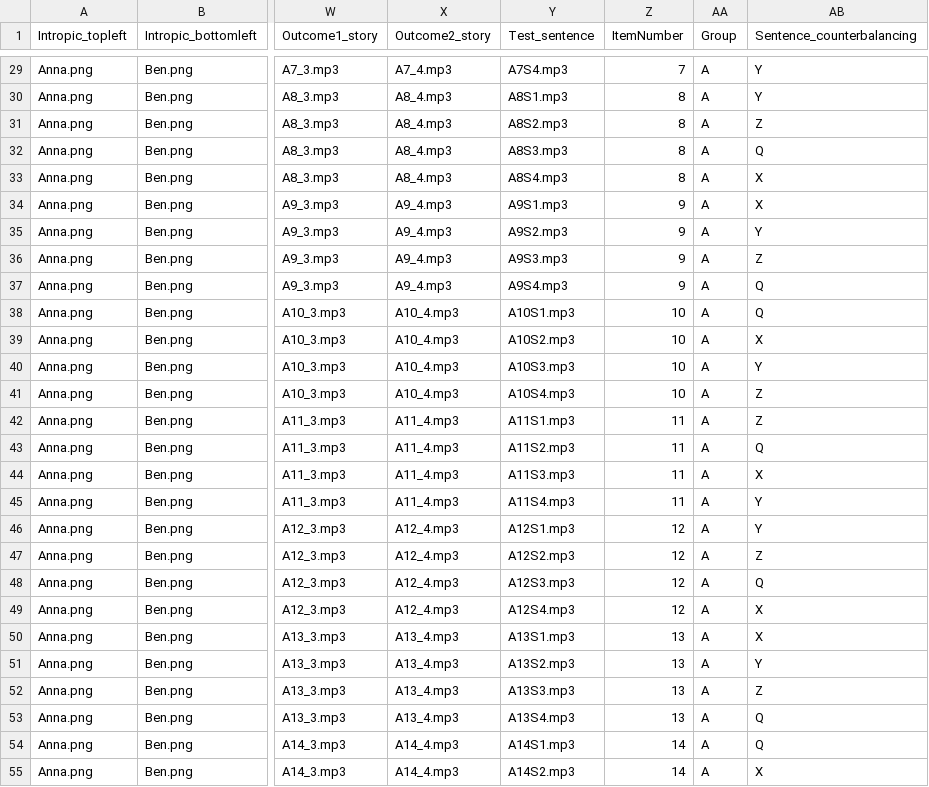
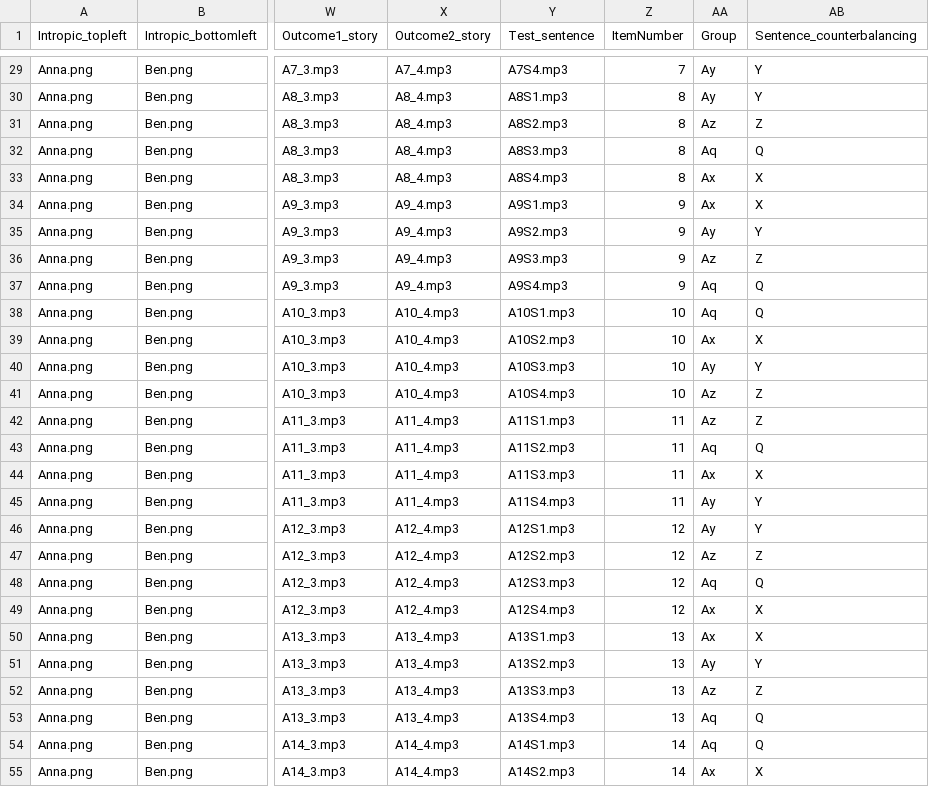
Before and after one commit to SunnyMayweather/Scalar, a CSV file: chunk_includes/scalar_data_test_full_all_sentence_types_LABTEST.csv, drawn as a sheet; only a part is shown, gaps mark what is left out; the diff covers the shown part only; the diff names each change by its address in the sheet, - before the commit and + after, or states it on an @@ line.

```diff
--- a/chunk_includes/scalar_data_test_full_all_sentence_types_LABTEST.csv
+++ b/chunk_includes/scalar_data_test_full_all_sentence_types_LABTEST.csv
-AA29:AA30 (Group): A
+AA29:AA30 (Group): Ay
-AA31 (Group): A
+AA31 (Group): Az
-AA32 (Group): A
+AA32 (Group): Aq
-AA33:AA34 (Group): A
+AA33:AA34 (Group): Ax
-AA35 (Group): A
+AA35 (Group): Ay
-AA36 (Group): A
+AA36 (Group): Az
-AA37:AA38 (Group): A
+AA37:AA38 (Group): Aq
-AA39 (Group): A
+AA39 (Group): Ax
-AA40 (Group): A
+AA40 (Group): Ay
-AA41:AA42 (Group): A
+AA41:AA42 (Group): Az
-AA43 (Group): A
+AA43 (Group): Aq
-AA44 (Group): A
+AA44 (Group): Ax
-AA45:AA46 (Group): A
+AA45:AA46 (Group): Ay
-AA47 (Group): A
+AA47 (Group): Az
-AA48 (Group): A
+AA48 (Group): Aq
-AA49:AA50 (Group): A
+AA49:AA50 (Group): Ax
-AA51 (Group): A
+AA51 (Group): Ay
-AA52 (Group): A
+AA52 (Group): Az
-AA53:AA54 (Group): A
+AA53:AA54 (Group): Aq
-AA55 (Group): A
+AA55 (Group): Ax
```
Also changed, not shown: 164 edited cells elsewhere in this file.
